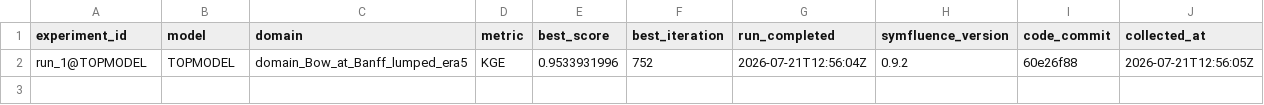
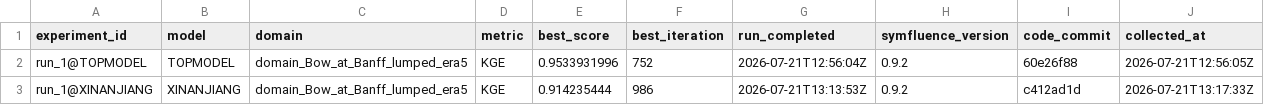
Before and after one commit to DarriEy/SYMFLUENCE, a CSV file: examples/paper_case_studies/repro_status/metrics_native_windows.csv, drawn as a sheet; the diff names each change by its address in the sheet, - before the commit and + after, or states it on an @@ line.

```diff
--- a/examples/paper_case_studies/repro_status/metrics_native_windows.csv
+++ b/examples/paper_case_studies/repro_status/metrics_native_windows.csv
+row 3: run_1@XINANJIANG | XINANJIANG | domain_Bow_at_Banff_lumped_era5 | KGE | 0.914235444 | 986 | 2026-07-21T13:13:53Z | 0.9.2 | c412ad1d | 2026-07-21T13:17:33Z
```
Also changed, not shown: examples/paper_case_studies/repro_status/comparison.csv.
